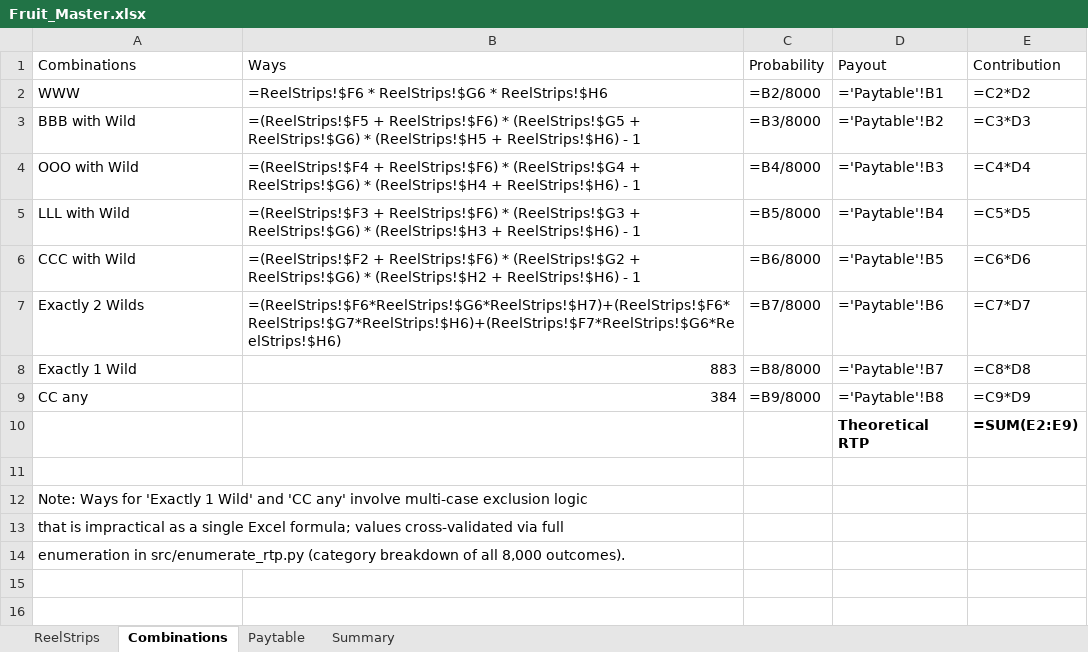
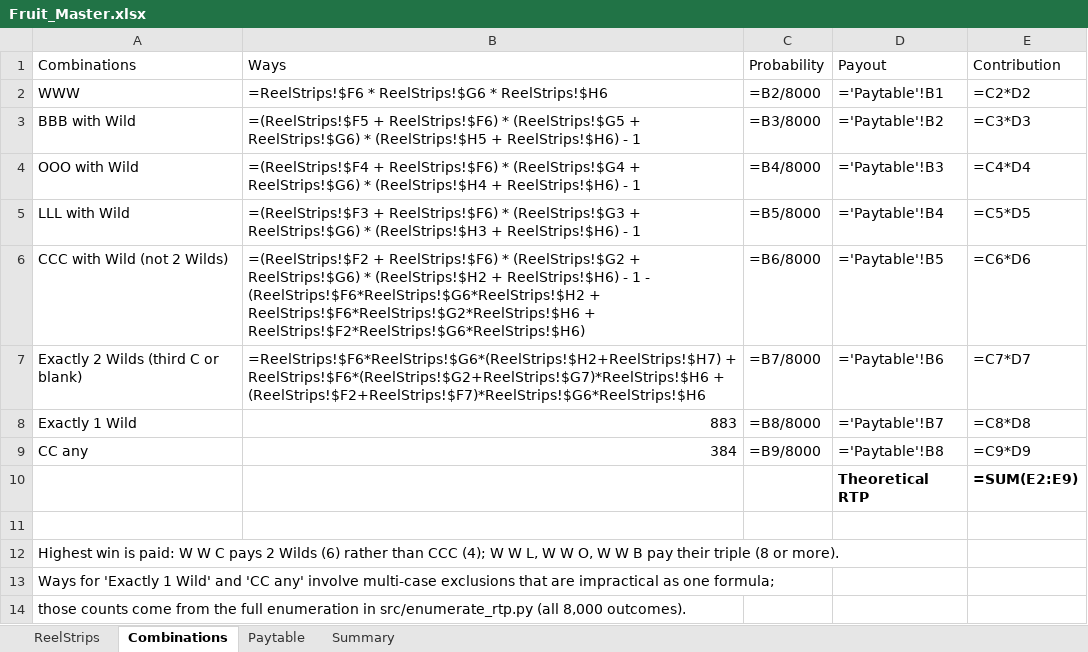
Before and after one commit to dimitrijemiladinovic/fruit-master-slot-math, an Excel workbook: excel/Fruit_Master.xlsx, sheet Combinations, drawn as a sheet; values as stored, in another font and other column widths than the file's, no borders; formulas without a stored value are shown as written; the diff names each change by its address in the sheet, - before the commit and + after, or states it on an @@ line.

```diff
--- a/excel/Fruit_Master.xlsx (sheet Combinations)
+++ b/excel/Fruit_Master.xlsx (sheet Combinations)
-A6 (Combinations): CCC with Wild
+A6 (Combinations): CCC with Wild (not 2 Wilds)
-B6 (Ways): …- 1
+B6 (Ways): …- 1 - (ReelStrips!$F6*ReelStrips!$G6*ReelStrips!$H2 + ReelStrips!$F6*ReelStrips!$G2*ReelStrips!$H6 + ReelStrips!$F2*ReelStrips!$G6*ReelStrips!$H6)
-A7 (Combinations): Exactly 2 Wilds
+A7 (Combinations): Exactly 2 Wilds (third C or blank)
-B7 (Ways): =(ReelStrips!$F6*ReelStrips!$G6*ReelStrips!$H7)+(ReelStrips!$F6*ReelStrips!$G7*ReelStrips!$H6)+(ReelStrips!$F7*ReelStrips!$G6*ReelStrips!$H6)
+B7 (Ways): =ReelStrips!$F6*ReelStrips!$G6*(ReelStrips!$H2+ReelStrips!$H7) + ReelStrips!$F6*(ReelStrips!$G2+ReelStrips!$G7)*ReelStrips!$H6 + (ReelStrips!$F2+ReelStrips!$F7)*ReelStrips!$G6*ReelStrips!$H6
-A12 (Combinations): Note: Ways for 'Exactly 1 Wild' and 'CC any' involve multi-case exclusion logic
+A12 (Combinations): Highest win is paid: W W C pays 2 Wilds (6) rather than CCC (4); W W L, W W O, W W B pay their triple (8 or more).
-A13 (Combinations): that is impractical as a single Excel formula; values cross-validated via full
+A13 (Combinations): Ways for 'Exactly 1 Wild' and 'CC any' involve multi-case exclusions that are impractical as one formula;
-A14 (Combinations): enumeration in src/enumerate_rtp.py (category breakdown of all 8,000 outcomes).
+A14 (Combinations): those counts come from the full enumeration in src/enumerate_rtp.py (all 8,000 outcomes).
```
Also changed, not shown: sheet Summary, sheet Paytable, excel/PAR_Sheet_Fruit_Master.xlsx, 9 other files.
